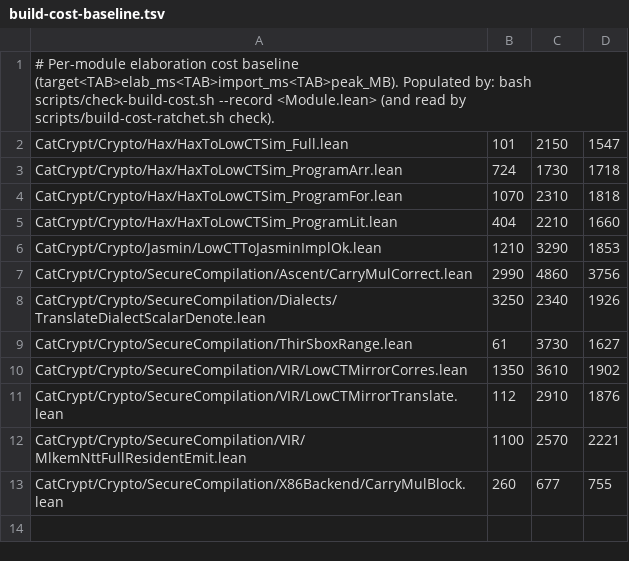
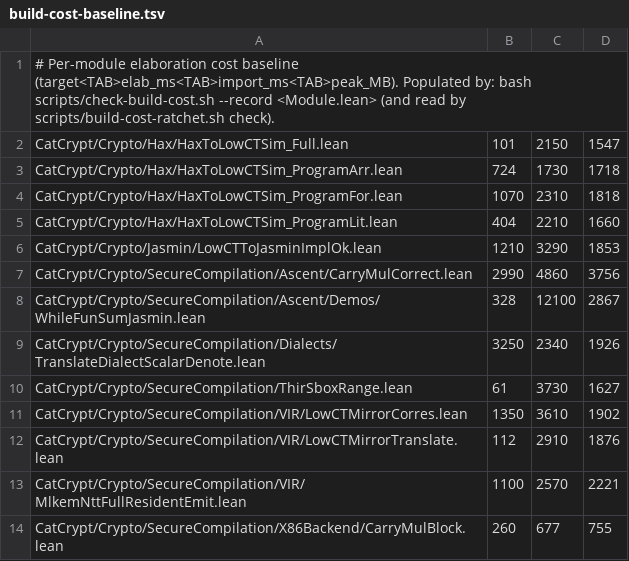
Before and after one commit to spitters/catcrypt-compiler, a TSV file: scripts/build-cost-baseline.tsv, drawn as a sheet.

```diff
--- a/scripts/build-cost-baseline.tsv
+++ b/scripts/build-cost-baseline.tsv
@@ -7,2 +7,3 @@ CatCrypt/Crypto/Jasmin/LowCTToJasminImplOk.lean	1210	3290	1853
 CatCrypt/Crypto/SecureCompilation/Ascent/CarryMulCorrect.lean	2990	4860	3756
+CatCrypt/Crypto/SecureCompilation/Ascent/Demos/WhileFunSumJasmin.lean	328	12100	2867
 CatCrypt/Crypto/SecureCompilation/Dialects/TranslateDialectScalarDenote.lean	3250	2340	1926
```
Also changed, not shown: 6 other files.
